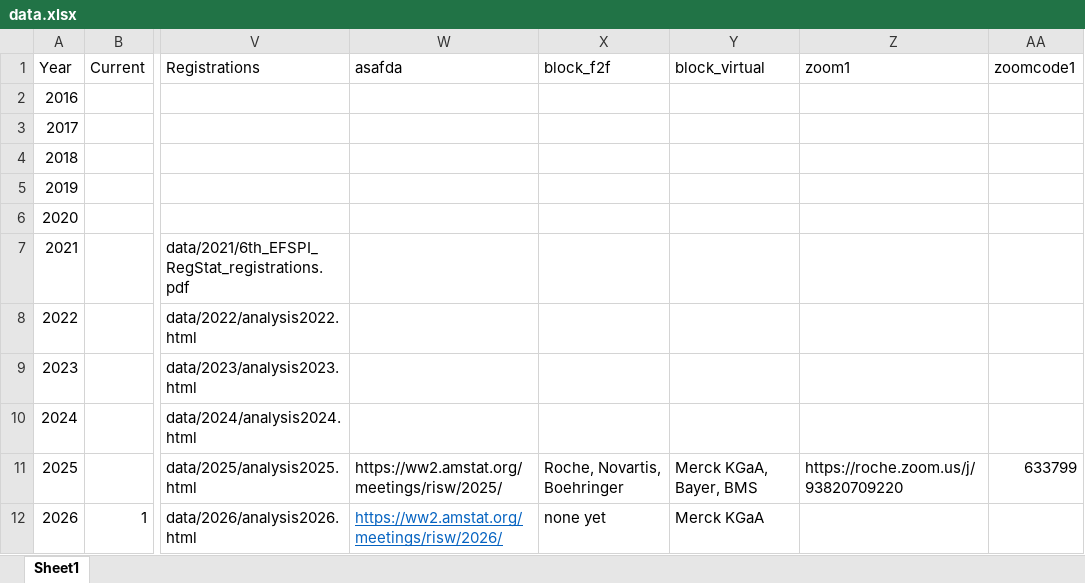
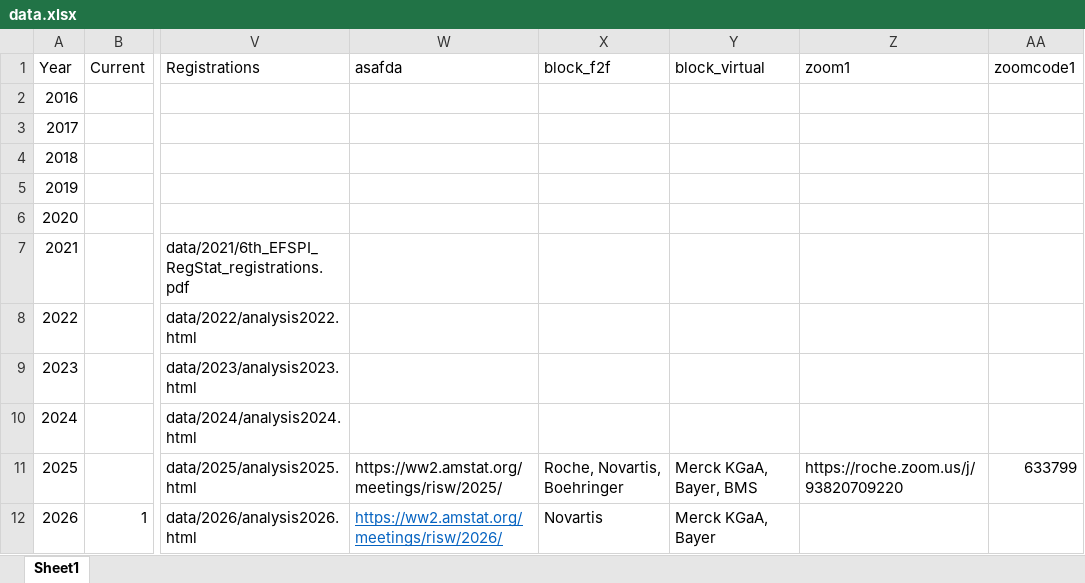
Before and after one commit to efspieurope/workshop, an Excel workbook: data/data.xlsx, sheet Sheet1, drawn as a sheet; only a part is shown, gaps mark what is left out; values as stored, in another font and other column widths than the file's, no borders; the diff names each change by its address in the sheet, - before the commit and + after, or states it on an @@ line.

```diff
--- a/data/data.xlsx (sheet Sheet1)
+++ b/data/data.xlsx (sheet Sheet1)
-X12 (block_f2f): none yet
+X12 (block_f2f): Novartis
-Y12 (block_virtual): Merck KGaA
+Y12 (block_virtual): Merck KGaA, Bayer
```
Also changed, not shown: 8 other files.
